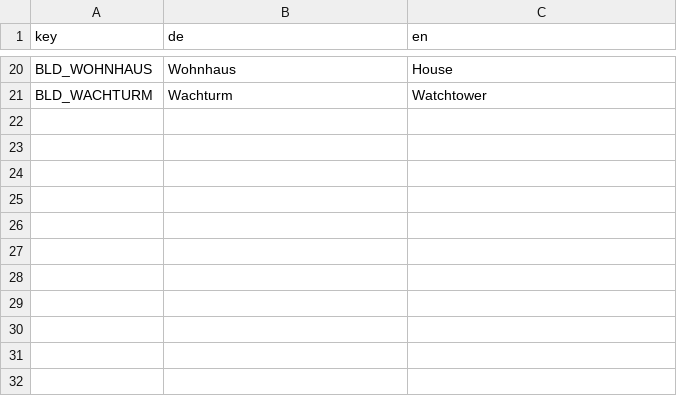
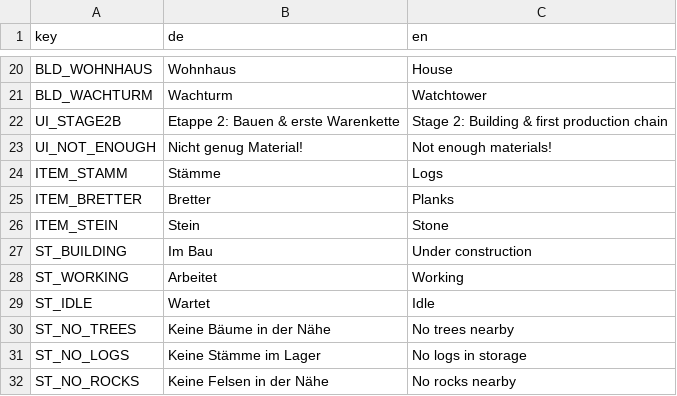
Before and after one commit to sakomobil-beep/valewright, a TSV file: translations/texts.tsv, drawn as a sheet; only a part is shown, gaps mark what is left out; the diff names each change by its address in the sheet, - before the commit and + after, or states it on an @@ line.

```diff
--- a/translations/texts.tsv
+++ b/translations/texts.tsv
+row 22: UI_STAGE2B | Etappe 2: Bauen & erste Warenkette | Stage 2: Building & first production chain
+row 23: UI_NOT_ENOUGH | Nicht genug Material! | Not enough materials!
+row 24: ITEM_STAMM | Stämme | Logs
+row 25: ITEM_BRETTER | Bretter | Planks
+row 26: ITEM_STEIN | Stein | Stone
+row 27: ST_BUILDING | Im Bau | Under construction
+row 28: ST_WORKING | Arbeitet | Working
+row 29: ST_IDLE | Wartet | Idle
+row 30: ST_NO_TREES | Keine Bäume in der Nähe | No trees nearby
+row 31: ST_NO_LOGS | Keine Stämme im Lager | No logs in storage
+row 32: ST_NO_ROCKS | Keine Felsen in der Nähe | No rocks nearby
```
Also changed, not shown: 5 other files.
